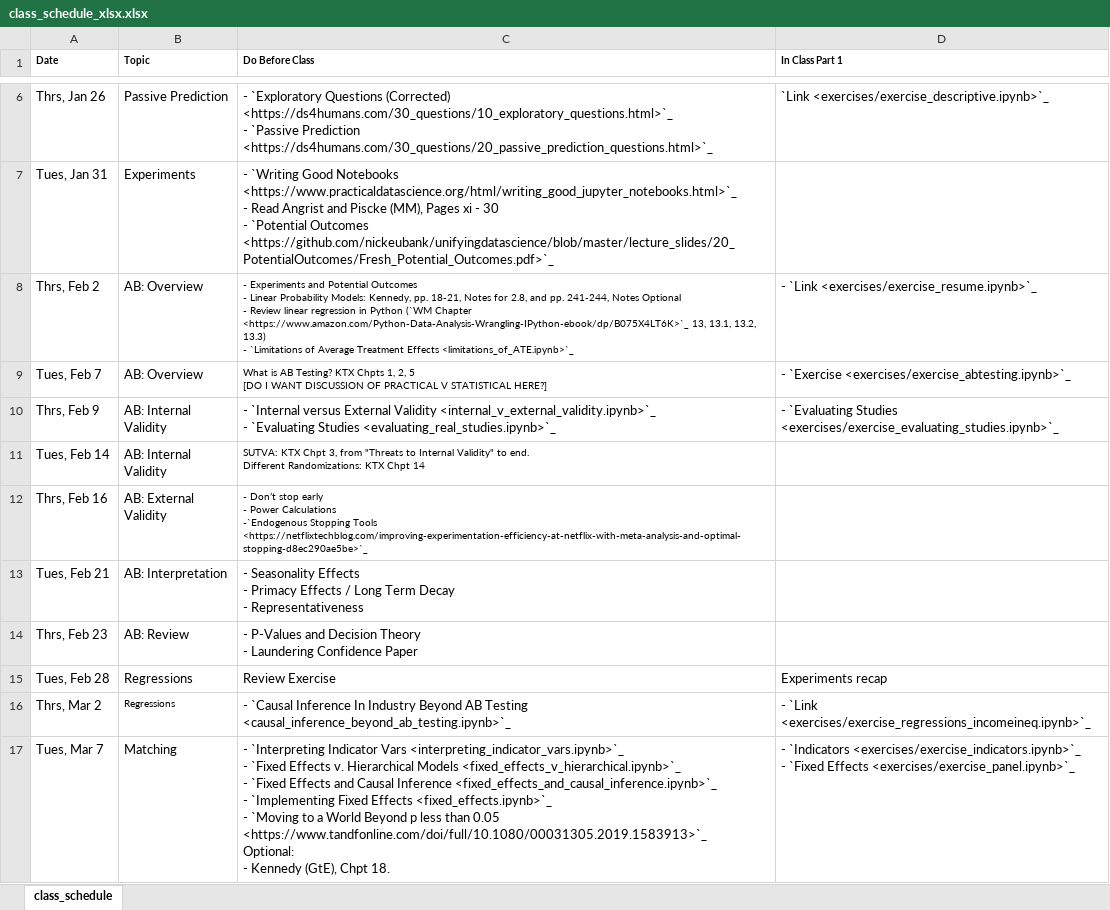
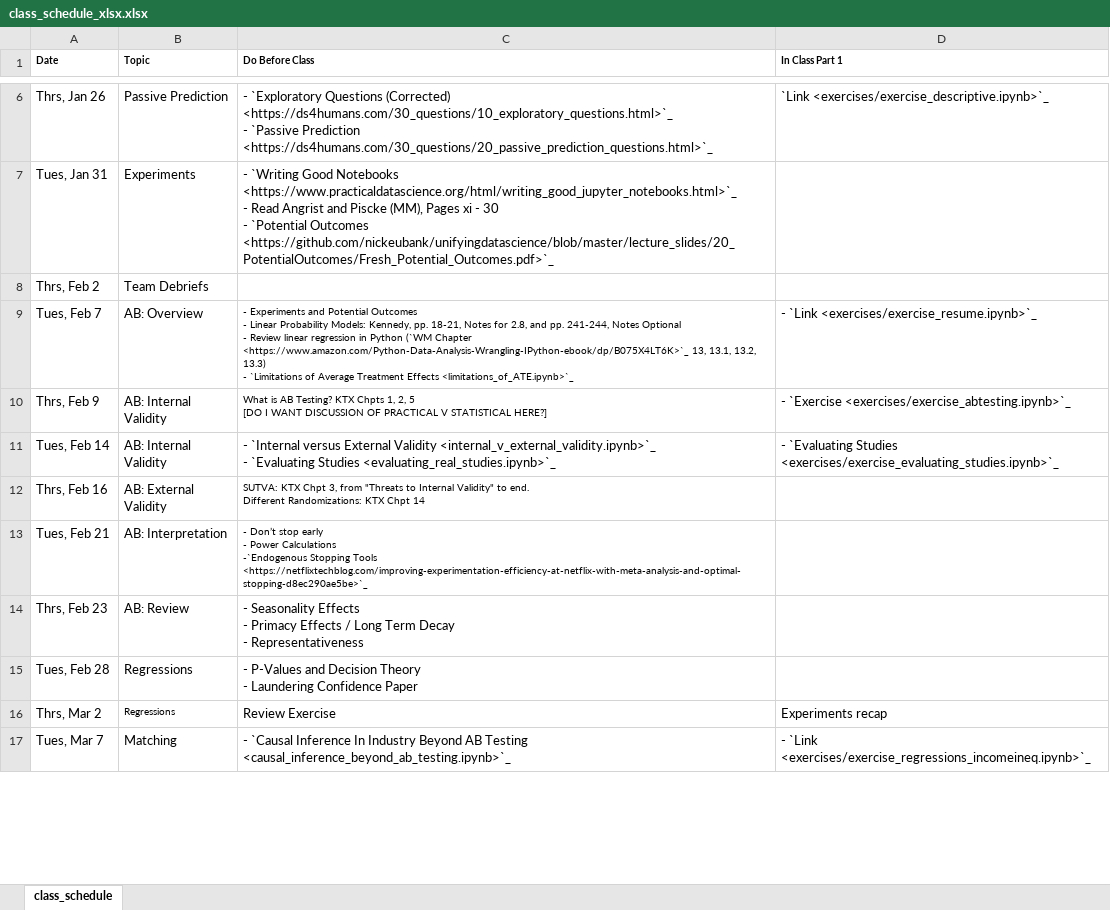
Before and after one commit to nickeubank/unifyingdatascience, an Excel workbook: source/class_schedule_xlsx.xlsx, sheet class_schedule, drawn as a sheet; only a part is shown, gaps mark what is left out; values as stored, in another font and other column widths than the file's, no borders; ↵ is a line break in a cell; the diff covers the shown part only; the diff names each change by its address in the sheet, - before the commit and + after, or states it on an @@ line.

Commit message:
teams

```diff
--- a/source/class_schedule_xlsx.xlsx (sheet class_schedule)
+++ b/source/class_schedule_xlsx.xlsx (sheet class_schedule)
-B8 (Topic): AB: Overview
+B8 (Topic): Team Debriefs
-C8 (Do Before Class): - Experiments and Potential Outcomes ↵ - Linear Probability Models: Kennedy, pp. 18-21, Notes for 2.8, and pp. 241-244, Notes Optional ↵ - Review linear regression in Python (`WM Chapter <https://www.amazon.com/Python-Data-Analysis-Wrangling-IPython-ebook/dp/B075X4LT6K>`_ 13, 13.1, 13.2, 13.3) ↵ - `Limitations of Average Treatment Effects <limitations_of_ATE.ipynb>`_
+C8 (Do Before Class): (empty)
-D8 (In Class Part 1): - `Link <exercises/exercise_resume.ipynb>`_
+D8 (In Class Part 1): (empty)
-C9 (Do Before Class): What is AB Testing? KTX Chpts 1, 2, 5 ↵ [DO I WANT DISCUSSION OF PRACTICAL V STATISTICAL HERE?]
+C9 (Do Before Class): - Experiments and Potential Outcomes ↵ - Linear Probability Models: Kennedy, pp. 18-21, Notes for 2.8, and pp. 241-244, Notes Optional ↵ - Review linear regression in Python (`WM Chapter <https://www.amazon.com/Python-Data-Analysis-Wrangling-IPython-ebook/dp/B075X4LT6K>`_ 13, 13.1, 13.2, 13.3) ↵ - `Limitations of Average Treatment Effects <limitations_of_ATE.ipynb>`_
-D9 (In Class Part 1): - `Exercise <exercises/exercise_abtesting.ipynb>`_
+D9 (In Class Part 1): - `Link <exercises/exercise_resume.ipynb>`_
-C10 (Do Before Class): - `Internal versus External Validity <internal_v_external_validity.ipynb>`_ ↵ - `Evaluating Studies <evaluating_real_studies.ipynb>`_
+C10 (Do Before Class): What is AB Testing? KTX Chpts 1, 2, 5 ↵ [DO I WANT DISCUSSION OF PRACTICAL V STATISTICAL HERE?]
@@ C10 text size: smaller @@
-D10 (In Class Part 1): - `Evaluating Studies <exercises/exercise_evaluating_studies.ipynb>`_
+D10 (In Class Part 1): - `Exercise <exercises/exercise_abtesting.ipynb>`_
-C11 (Do Before Class): SUTVA: KTX Chpt 3, from "Threats to Internal Validity" to end. ↵ Different Randomizations: KTX Chpt 14
+C11 (Do Before Class): - `Internal versus External Validity <internal_v_external_validity.ipynb>`_ ↵ - `Evaluating Studies <evaluating_real_studies.ipynb>`_
@@ C11 text size: larger @@
-D11 (In Class Part 1): (empty)
+D11 (In Class Part 1): - `Evaluating Studies <exercises/exercise_evaluating_studies.ipynb>`_
-C12 (Do Before Class): - Don’t stop early ↵ - Power Calculations ↵ -`Endogenous Stopping Tools <https://netflixtechblog.com/improving-experimentation-efficiency-at-netflix-with-meta-analysis-and-optimal-stopping-d8ec290ae5be>`_
+C12 (Do Before Class): SUTVA: KTX Chpt 3, from "Threats to Internal Validity" to end. ↵ Different Randomizations: KTX Chpt 14
-C13 (Do Before Class): - Seasonality Effects ↵ - Primacy Effects / Long Term Decay ↵ - Representativeness
+C13 (Do Before Class): - Don’t stop early ↵ - Power Calculations ↵ -`Endogenous Stopping Tools <https://netflixtechblog.com/improving-experimentation-efficiency-at-netflix-with-meta-analysis-and-optimal-stopping-d8ec290ae5be>`_
@@ C13 text size: smaller @@
-C14 (Do Before Class): - P-Values and Decision Theory ↵ - Laundering Confidence Paper
+C14 (Do Before Class): - Seasonality Effects ↵ - Primacy Effects / Long Term Decay ↵ - Representativeness
-C15 (Do Before Class): Review Exercise
+C15 (Do Before Class): - P-Values and Decision Theory ↵ - Laundering Confidence Paper
-D15 (In Class Part 1): Experiments recap
+D15 (In Class Part 1): (empty)
-C16 (Do Before Class): - `Causal Inference In Industry Beyond AB Testing <causal_inference_beyond_ab_testing.ipynb>`_
+C16 (Do Before Class): Review Exercise
-D16 (In Class Part 1): - `Link <exercises/exercise_regressions_incomeineq.ipynb>`_
+D16 (In Class Part 1): Experiments recap
-C17 (Do Before Class): - `Interpreting Indicator Vars <interpreting_indicator_vars.ipynb>`_ ↵ - `Fixed Effects v. Hierarchical Models <fixed_effects_v_hierarchical.ipynb>`_ ↵ - `Fixed Effects and Causal Inference <fixed_effects_and_causal_inference.ipynb>`_ ↵ - `Implementing Fixed Effects <fixed_effects.ipynb>`_ ↵ - `Moving to a World Beyond p less than 0.05 <https://www.tandfonline.com/doi/full/10.1080/00031305.2019.1583913>`_ ↵ Optional: ↵ - Kennedy (GtE), Chpt 18.
+C17 (Do Before Class): - `Causal Inference In Industry Beyond AB Testing <causal_inference_beyond_ab_testing.ipynb>`_
-D17 (In Class Part 1): - `Indicators <exercises/exercise_indicators.ipynb>`_ ↵ - `Fixed Effects <exercises/exercise_panel.ipynb>`_
+D17 (In Class Part 1): - `Link <exercises/exercise_regressions_incomeineq.ipynb>`_
```
Also changed, not shown: 16 edited cells elsewhere in this sheet, 6 other files.
